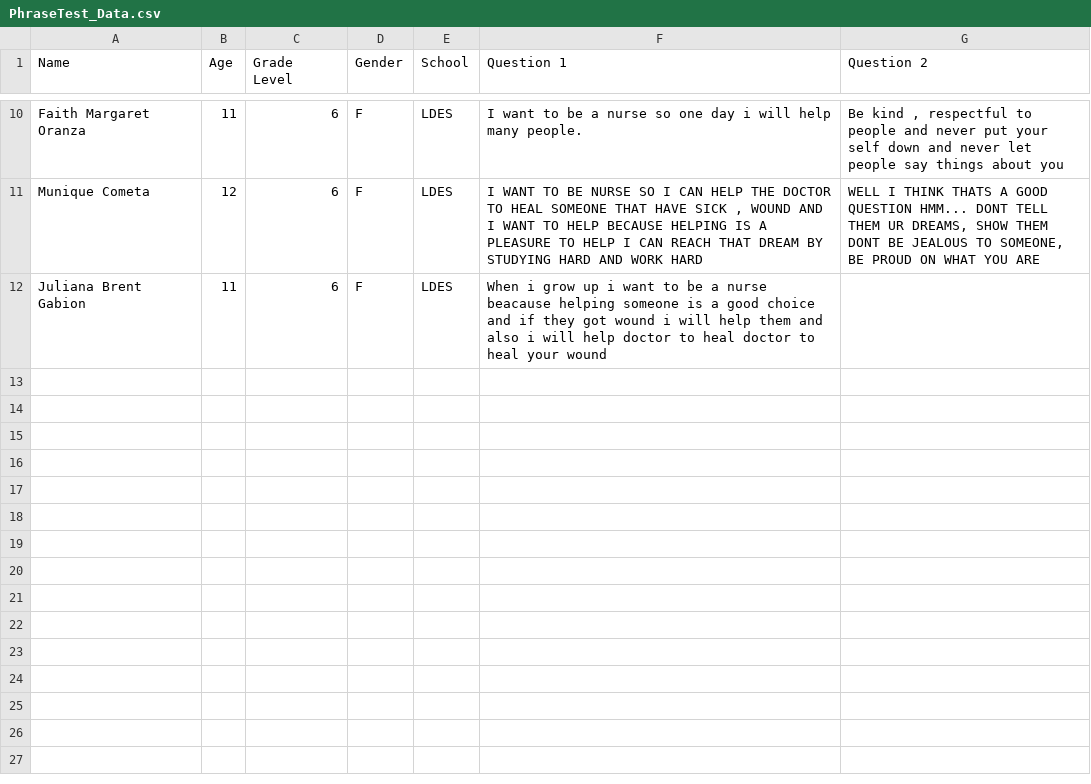
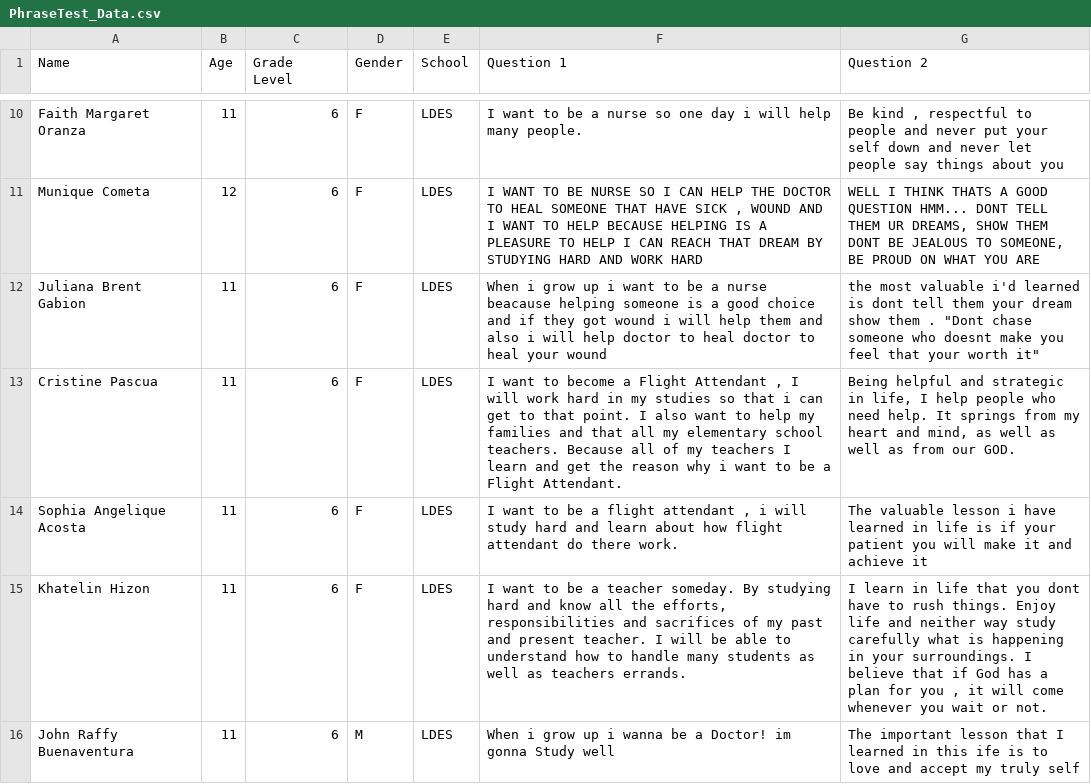
Before and after one commit to JhondhelPago/phrasetestAPI, a CSV file: module/PhraseTest_Data.csv, drawn as a sheet; only a part is shown, gaps mark what is left out.

```diff
--- a/module/PhraseTest_Data.csv
+++ b/module/PhraseTest_Data.csv
@@ -11,2 +11,6 @@ Faith Margaret Oranza,11,6,F,LDES,I want to be a nurse so one day i will help ma
 Munique Cometa,12,6,F,LDES,"I WANT TO BE NURSE SO I CAN HELP THE DOCTOR TO HEAL SOMEONE THAT HAVE SICK , WOUND  AND I WANT TO HELP BECAUSE HELPING IS A PLEASURE TO HELP I CAN REACH THAT DREAM BY STUDYING HARD AND WORK HARD","WELL I THINK THATS A GOOD QUESTION  HMM... DONT TELL THEM UR DREAMS, SHOW THEM DONT BE JEALOUS TO SOMEONE, BE PROUD ON WHAT YOU ARE"
-Juliana Brent Gabion,11,6,F,LDES,When i grow up i want to be a nurse beacause helping someone is a good choice and if they got wound i will help them and also i will help doctor to heal doctor to heal your wound,
+Juliana Brent Gabion,11,6,F,LDES,When i grow up i want to be a nurse beacause helping someone is a good choice and if they got wound i will help them and also i will help doctor to heal doctor to heal your wound,"the most valuable i'd learned is dont tell them your dream show them . ""Dont chase someone who doesnt make you feel that your worth it"""
+Cristine Pascua,11,6,F,LDES,"I want to become a Flight Attendant , I will work hard in my studies so that i can get to that point. I also want to help my families and that all my elementary school teachers. Because all of my teachers I learn and get the reason why  i want to be a Flight Attendant.","Being helpful and strategic in life, I help people who need help. It springs from my heart and mind, as well as well as from our GOD."
+Sophia Angelique Acosta,11,6,F,LDES,"I want to be a flight attendant , i will study hard and learn about how flight attendant do there work.",The valuable lesson i have learned in life is if your patient you will make it and achieve it
+Khatelin Hizon ,11,6,F,LDES,"I want to be a teacher someday. By studying hard and know all the efforts, responsibilities and sacrifices of my past and present teacher. I will be able to understand how to handle many students as well as teachers errands.","I learn in life that you dont have to rush things. Enjoy life and neither way study carefully what is happening in your surroundings. I believe that if God has a plan for you , it will come whenever you wait or not. "
+John Raffy Buenaventura,11,6,M,LDES,When i grow up i wanna be a Doctor! im gonna Study well,The important lesson that I learned in this ife is to love and accept my truly self
```
Also changed, not shown: 2 other files.
